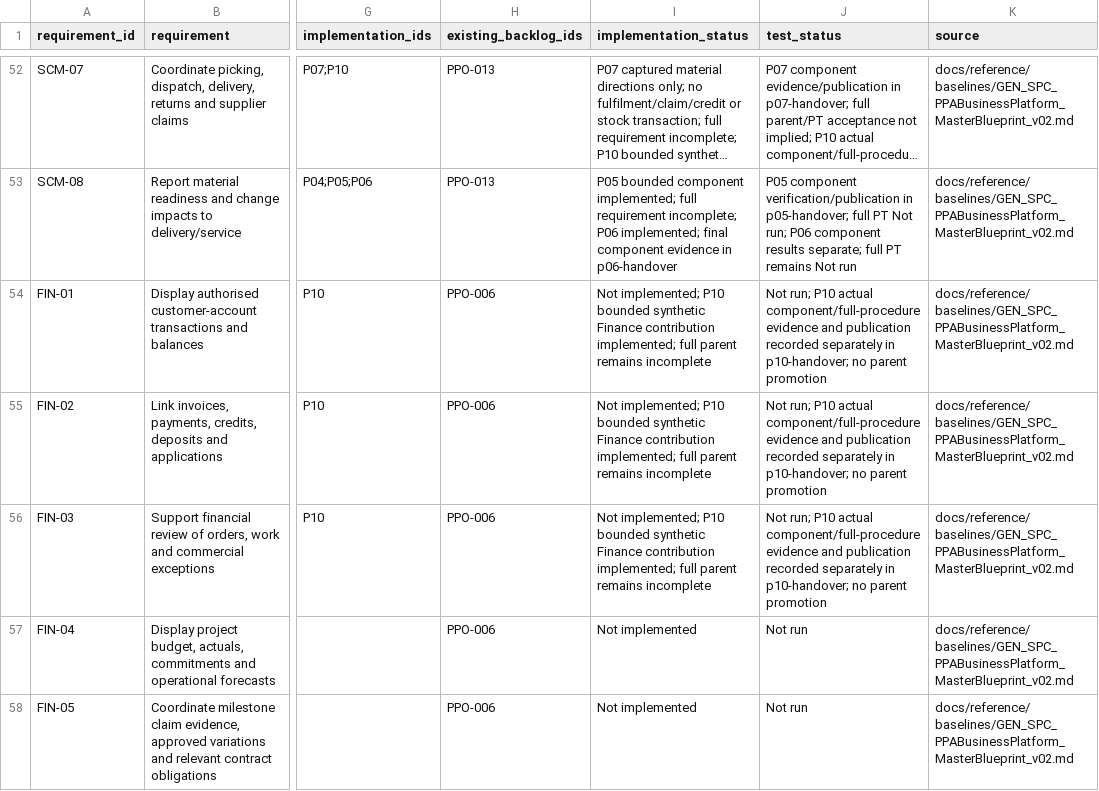
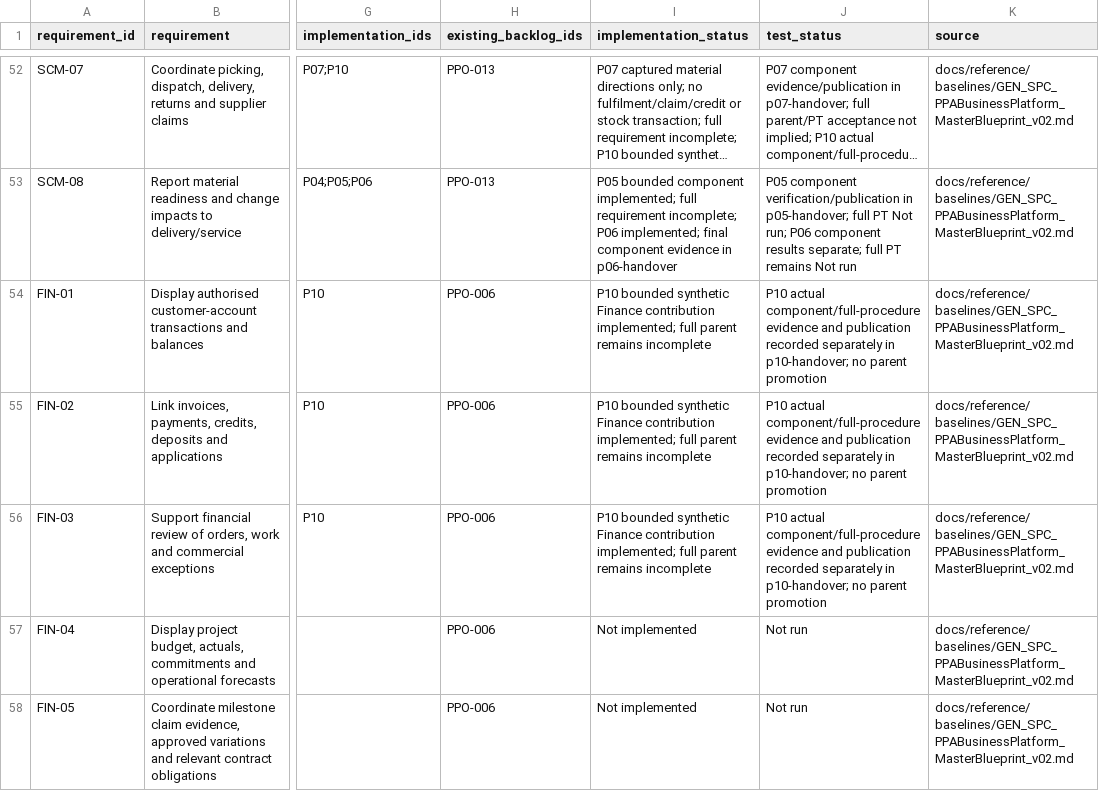
Before and after one commit to deanrfiedler-gif/powerplants-one, a CSV file: docs/prototype/traceability.csv, drawn as a sheet; only a part is shown, gaps mark what is left out; long unchanged cells end in …; the diff covers the shown part only; the diff names each change by its address in the sheet, - before the commit and + after, or states it on an @@ line.

```diff
--- a/docs/prototype/traceability.csv
+++ b/docs/prototype/traceability.csv
-I54:I56 (implementation_status): Not implemented; P10 bounded…
+I54:I56 (implementation_status): P10 bounded…
-J54:J56 (test_status): Not run; P10 actual…
+J54:J56 (test_status): P10 actual…
```
Also changed, not shown: 5 edited cells elsewhere in this file, 10 other files.
